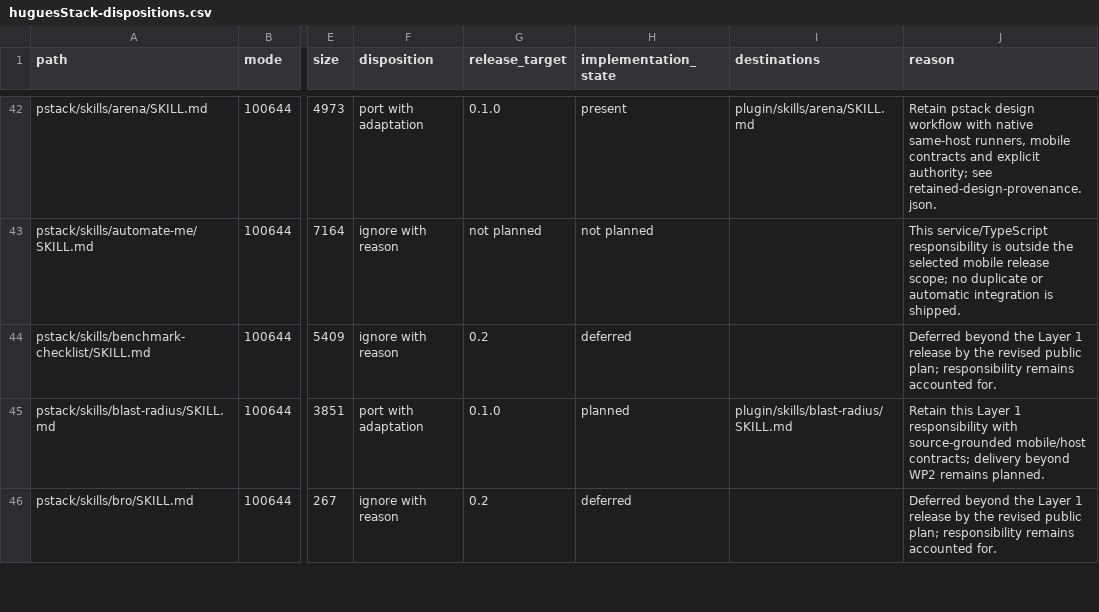
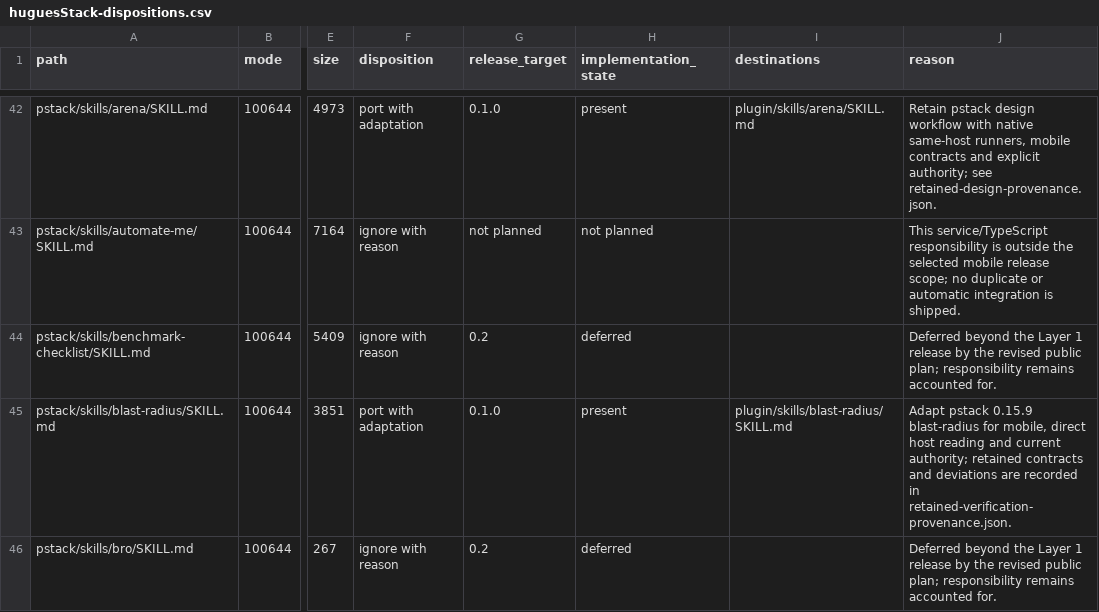
Before and after one commit to hugues-vnsgn/huguesStack, a CSV file: docs/upstream/huguesStack-dispositions.csv, drawn as a sheet; only a part is shown, gaps mark what is left out; the diff covers the shown part only; the diff names each change by its address in the sheet, - before the commit and + after, or states it on an @@ line.

Commit message:
feat(verification): retain four pinned verification workflows

```diff
--- a/docs/upstream/huguesStack-dispositions.csv
+++ b/docs/upstream/huguesStack-dispositions.csv
-H45 (implementation_state): planned
+H45 (implementation_state): present
-J45 (reason): Retain this Layer 1 responsibility with source-grounded mobile/host contracts; delivery beyond WP2 remains planned.
+J45 (reason): Adapt pstack 0.15.9 blast-radius for mobile, direct host reading and current authority; retained contracts and deviations are recorded in retained-verification-provenance.json.
```
Also changed, not shown: 8 edited cells elsewhere in this file, 9 other files.
